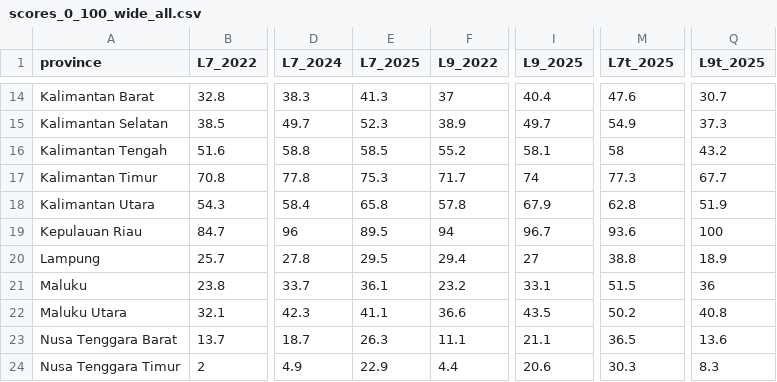
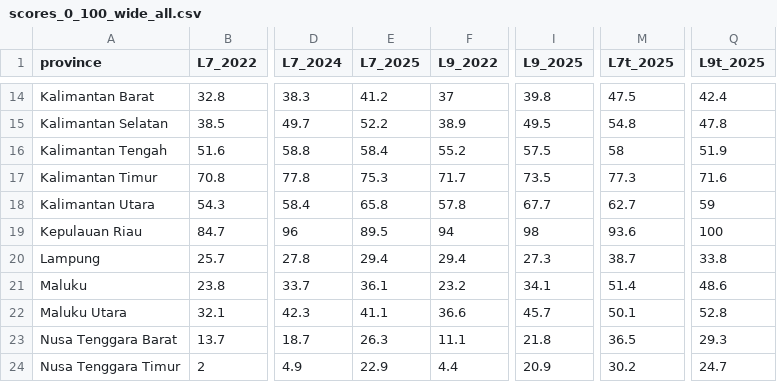
Before and after one commit to den-econ/phk_dashboard, a CSV file: reports/scores/scores_0_100_wide_all.csv, drawn as a sheet; only a part is shown, gaps mark what is left out; the diff covers the shown part only; the diff names each change by its address in the sheet, - before the commit and + after, or states it on an @@ line.

```diff
--- a/reports/scores/scores_0_100_wide_all.csv
+++ b/reports/scores/scores_0_100_wide_all.csv
-E14 (L7_2025): 41.3
+E14 (L7_2025): 41.2
-I14 (L9_2025): 40.4
+I14 (L9_2025): 39.8
-M14 (L7t_2025): 47.6
+M14 (L7t_2025): 47.5
-Q14 (L9t_2025): 30.7
+Q14 (L9t_2025): 42.4
-E15 (L7_2025): 52.3
+E15 (L7_2025): 52.2
-I15 (L9_2025): 49.7
+I15 (L9_2025): 49.5
-M15 (L7t_2025): 54.9
+M15 (L7t_2025): 54.8
-Q15 (L9t_2025): 37.3
+Q15 (L9t_2025): 47.8
-E16 (L7_2025): 58.5
+E16 (L7_2025): 58.4
-I16 (L9_2025): 58.1
+I16 (L9_2025): 57.5
-Q16 (L9t_2025): 43.2
+Q16 (L9t_2025): 51.9
-I17 (L9_2025): 74
+I17 (L9_2025): 73.5
-Q17 (L9t_2025): 67.7
+Q17 (L9t_2025): 71.6
-I18 (L9_2025): 67.9
+I18 (L9_2025): 67.7
-M18 (L7t_2025): 62.8
+M18 (L7t_2025): 62.7
-Q18 (L9t_2025): 51.9
+Q18 (L9t_2025): 59
-I19 (L9_2025): 96.7
+I19 (L9_2025): 98
-E20 (L7_2025): 29.5
+E20 (L7_2025): 29.4
-I20 (L9_2025): 27
+I20 (L9_2025): 27.3
-M20 (L7t_2025): 38.8
+M20 (L7t_2025): 38.7
-Q20 (L9t_2025): 18.9
+Q20 (L9t_2025): 33.8
-I21 (L9_2025): 33.1
+I21 (L9_2025): 34.1
-M21 (L7t_2025): 51.5
+M21 (L7t_2025): 51.4
-Q21 (L9t_2025): 36
+Q21 (L9t_2025): 48.6
-I22 (L9_2025): 43.5
+I22 (L9_2025): 45.7
-M22 (L7t_2025): 50.2
+M22 (L7t_2025): 50.1
-Q22 (L9t_2025): 40.8
+Q22 (L9t_2025): 52.8
-I23 (L9_2025): 21.1
+I23 (L9_2025): 21.8
-Q23 (L9t_2025): 13.6
+Q23 (L9t_2025): 29.3
-I24 (L9_2025): 20.6
+I24 (L9_2025): 20.9
-M24 (L7t_2025): 30.3
+M24 (L7t_2025): 30.2
-Q24 (L9t_2025): 8.3
+Q24 (L9t_2025): 24.7
```
Also changed, not shown: 75 edited cells elsewhere in this file, reports/scores/lpi_scores_long.csv, reports/scores/scores_0_100_L7.csv, 6 other files.
